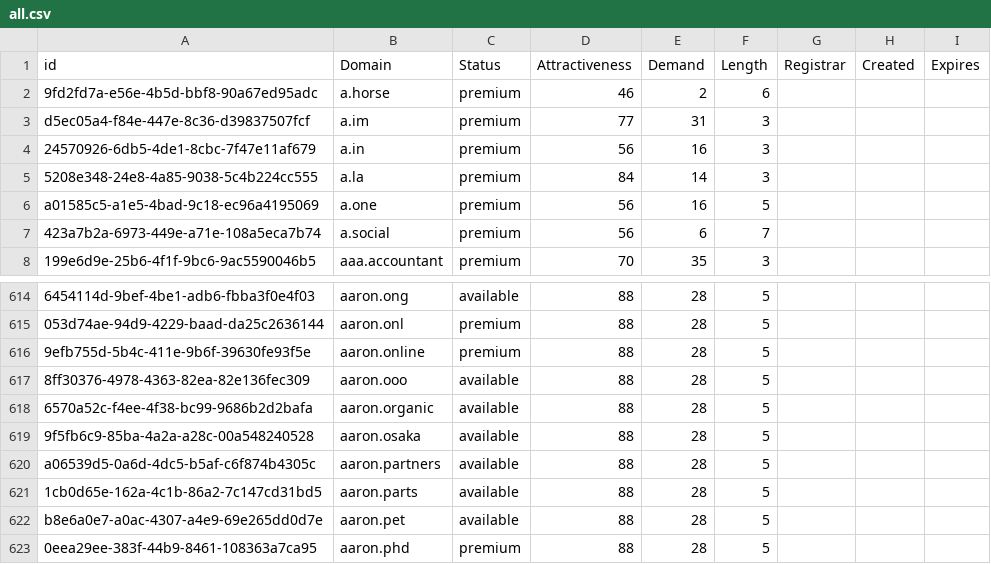
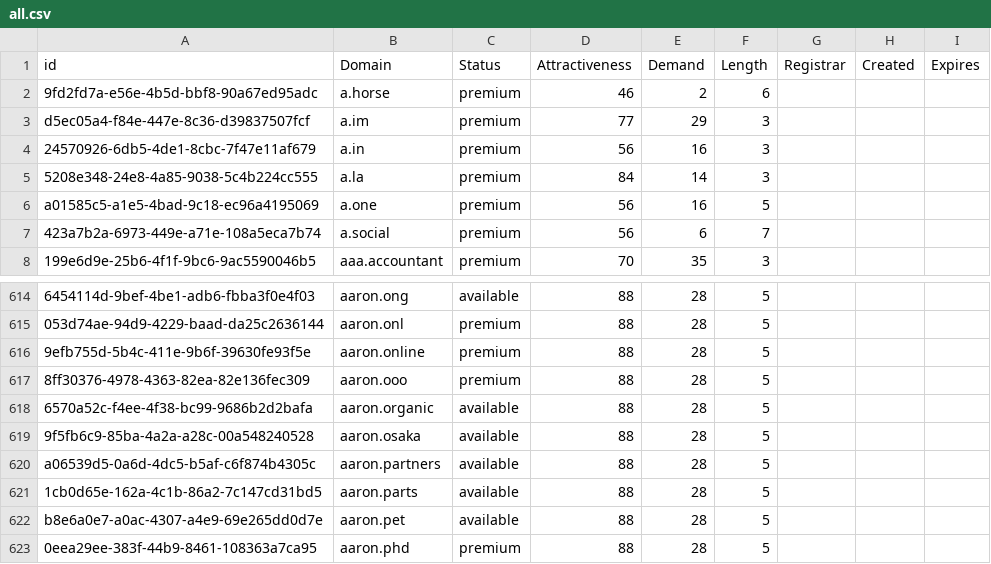
Before and after one commit to UniqueDomains/oneword-domains, a CSV file: all.csv, drawn as a sheet; only a part is shown, gaps mark what is left out; the diff names each change by its address in the sheet, - before the commit and + after, or states it on an @@ line.

Commit message:
Domains update

```diff
--- a/all.csv
+++ b/all.csv
-E3 (Demand): 31
+E3 (Demand): 29
-C617 (Status): available
+C617 (Status): premium
```
Also changed, not shown: 2 other files.
